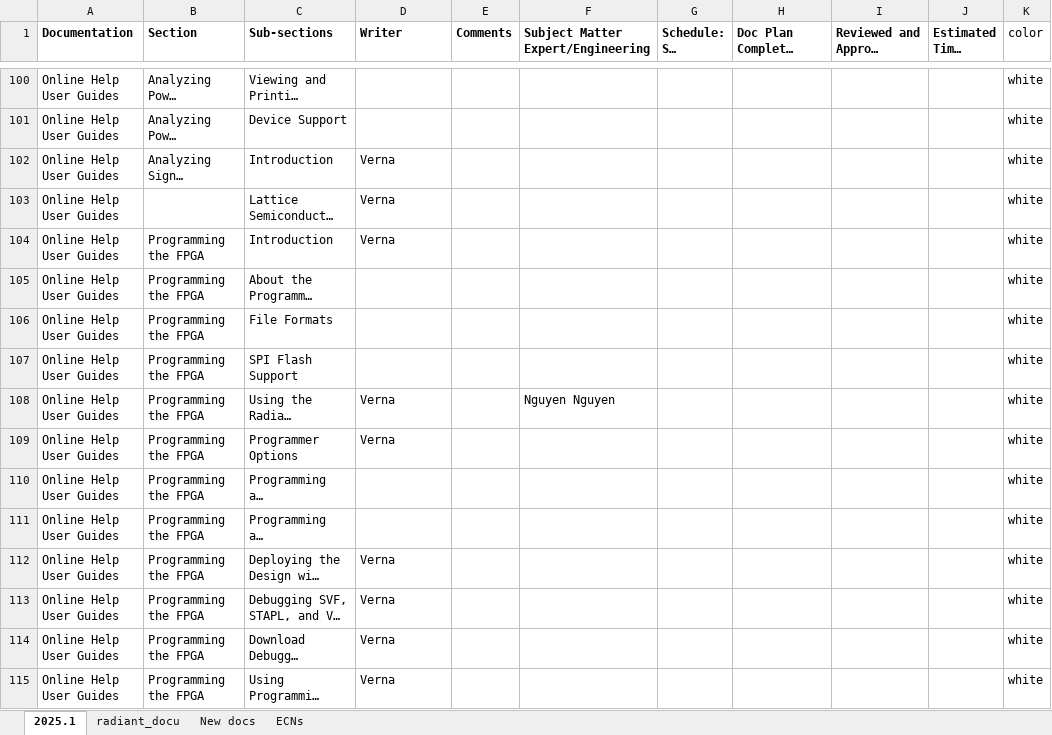
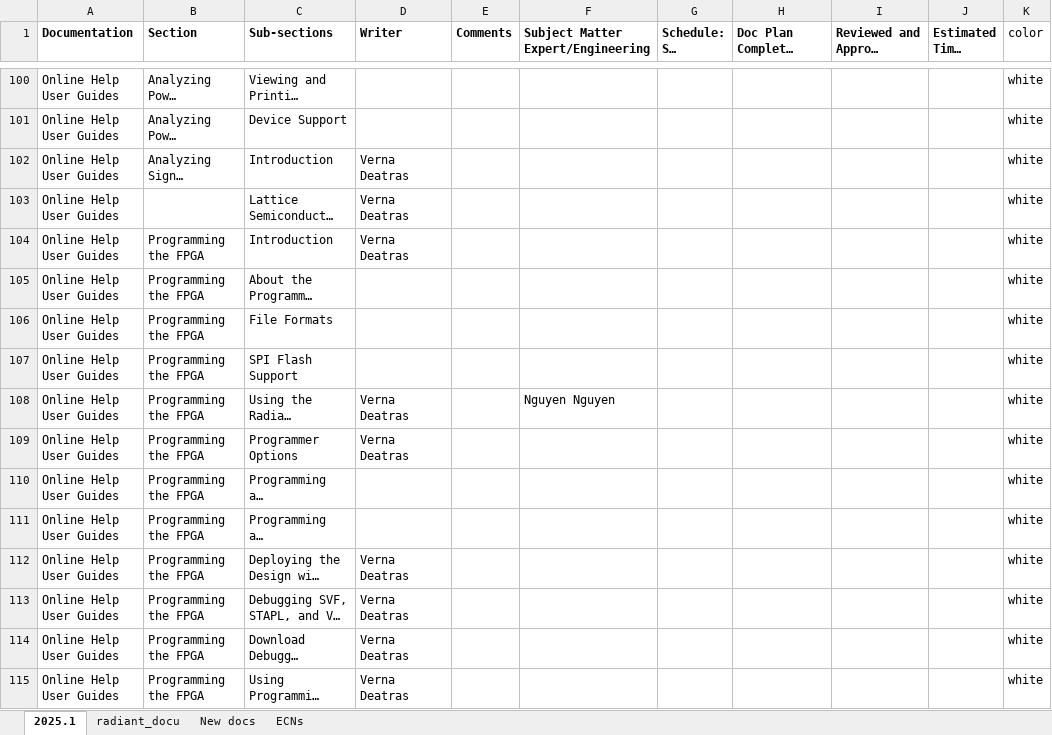
Before and after one commit to nathan-rushing/help_dashboard_django, an Excel workbook: dashboard/online_help/management/dataset/Radiant_2025.1_help_assignments_v3_cleaned.xlsx, sheet 2025.1, drawn as a sheet; only a part is shown, gaps mark what is left out; long unchanged cells end in …; values as stored, in another font and other column widths than the file's, no borders; conditional formats not drawn; the diff covers the shown part only; the diff names each change by its address in the sheet, - before the commit and + after, or states it on an @@ line.

```diff
--- a/dashboard/online_help/management/dataset/Radiant_2025.1_help_assignments_v3_cleaned.xlsx (sheet 2025.1)
+++ b/dashboard/online_help/management/dataset/Radiant_2025.1_help_assignments_v3_cleaned.xlsx (sheet 2025.1)
-D102:D104 (Writer): Verna
+D102:D104 (Writer): Verna Deatras
-D108:D109 (Writer): Verna
+D108:D109 (Writer): Verna Deatras
-D112:D115 (Writer): Verna
+D112:D115 (Writer): Verna Deatras
```
Also changed, not shown: 120 edited cells elsewhere in this sheet, 3 other files.
